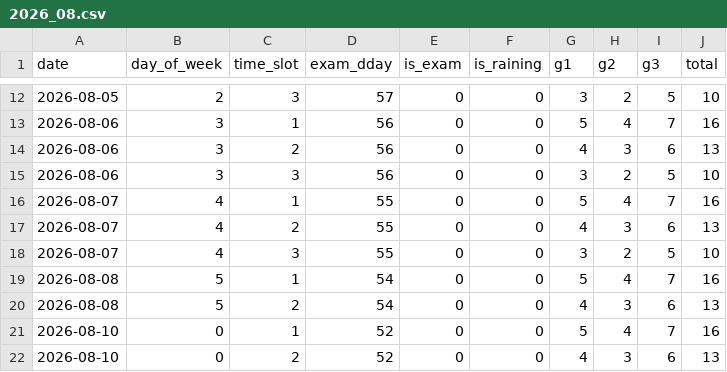
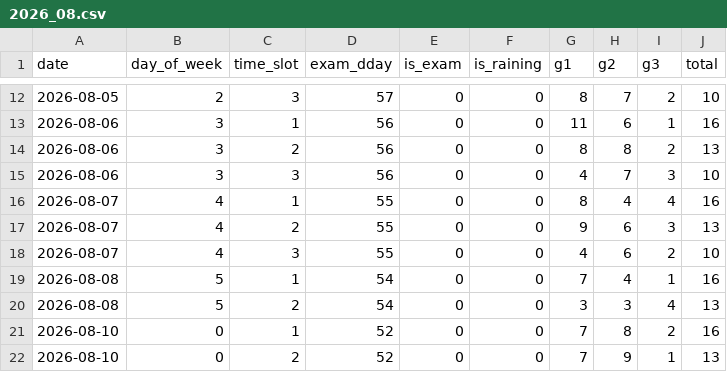
Before and after one commit to ehdrbdaniel/schoolai, a CSV file: data/2026_08.csv, drawn as a sheet; only a part is shown, gaps mark what is left out; the diff covers the shown part only.

```diff
--- a/data/2026_08.csv
+++ b/data/2026_08.csv
@@ -12,11 +12,11 @@ date,day_of_week,time_slot,exam_dday,is_exam,is_raining,g1,g2,g3,total
-2026-08-05,2,3,57,0,0,3,2,5,10
-2026-08-06,3,1,56,0,0,5,4,7,16
-2026-08-06,3,2,56,0,0,4,3,6,13
-2026-08-06,3,3,56,0,0,3,2,5,10
-2026-08-07,4,1,55,0,0,5,4,7,16
-2026-08-07,4,2,55,0,0,4,3,6,13
-2026-08-07,4,3,55,0,0,3,2,5,10
-2026-08-08,5,1,54,0,0,5,4,7,16
-2026-08-08,5,2,54,0,0,4,3,6,13
-2026-08-10,0,1,52,0,0,5,4,7,16
-2026-08-10,0,2,52,0,0,4,3,6,13
+2026-08-05,2,3,57,0,0,8,7,2,10
+2026-08-06,3,1,56,0,0,11,6,1,16
+2026-08-06,3,2,56,0,0,8,8,2,13
+2026-08-06,3,3,56,0,0,4,7,3,10
+2026-08-07,4,1,55,0,0,8,4,4,16
+2026-08-07,4,2,55,0,0,9,6,3,13
+2026-08-07,4,3,55,0,0,4,6,2,10
+2026-08-08,5,1,54,0,0,7,4,1,16
+2026-08-08,5,2,54,0,0,3,3,4,13
+2026-08-10,0,1,52,0,0,7,8,2,16
+2026-08-10,0,2,52,0,0,7,9,1,13
```
Also changed, not shown: 33 edited cells elsewhere in this file.
